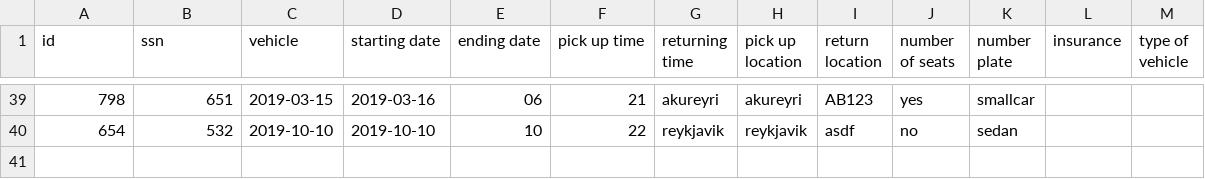
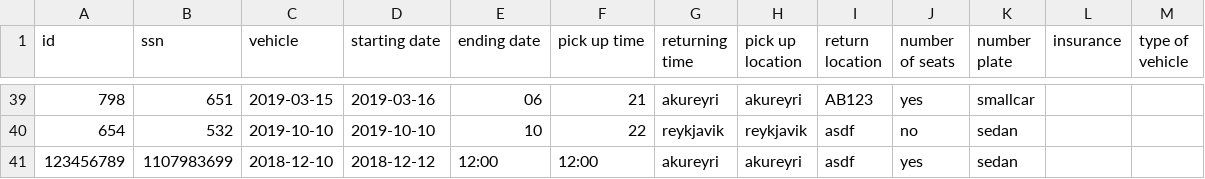
Before and after one commit to reynirf/verklegtnamskeid, a CSV file: data/orders.csv, drawn as a sheet; only a part is shown, gaps mark what is left out.

Commit message:
Preparing for editing order, little bugs will be fixed.

```diff
--- a/data/orders.csv
+++ b/data/orders.csv
@@ -40 +40,2 @@ id,ssn,vehicle,starting date,ending date,pick up time,returning time,pick up loc
 654,532,2019-10-10,2019-10-10,10,22,reykjavik,reykjavik,asdf,no,sedan
+123456789,1107983699,2018-12-10,2018-12-12,12:00,12:00,akureyri,akureyri,asdf,yes,sedan
```
Also changed, not shown: data/vehicles.csv, 2 other files.
